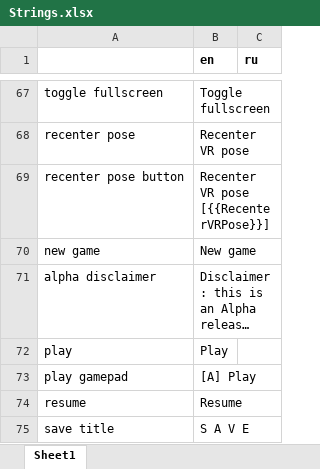
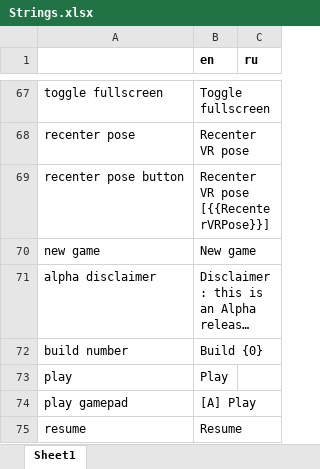
Before and after one commit to etodd/Lemma, an Excel workbook: Lemma/Content/Strings.xlsx, sheet Sheet1, drawn as a sheet; only a part is shown, gaps mark what is left out; the shorter side is filled out with more unchanged rows; long unchanged cells end in …; values as stored, in another font and other column widths than the file's, no borders; conditional formats not drawn; the diff names each change by its address in the sheet, - before the commit and + after, or states it on an @@ line.

Commit message:
Fix some minor localization crashes. Bump version number.

```diff
--- a/Lemma/Content/Strings.xlsx (sheet Sheet1)
+++ b/Lemma/Content/Strings.xlsx (sheet Sheet1)
+row 72: build number | Build {0}
```
Also changed, not shown: 3 other files.
